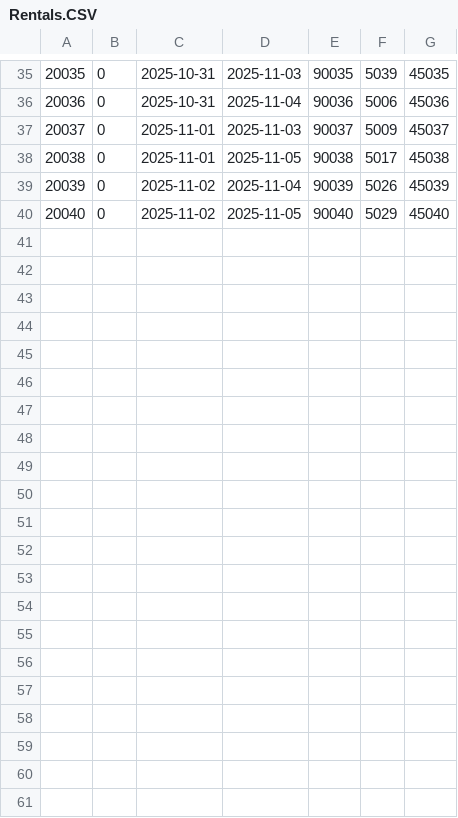
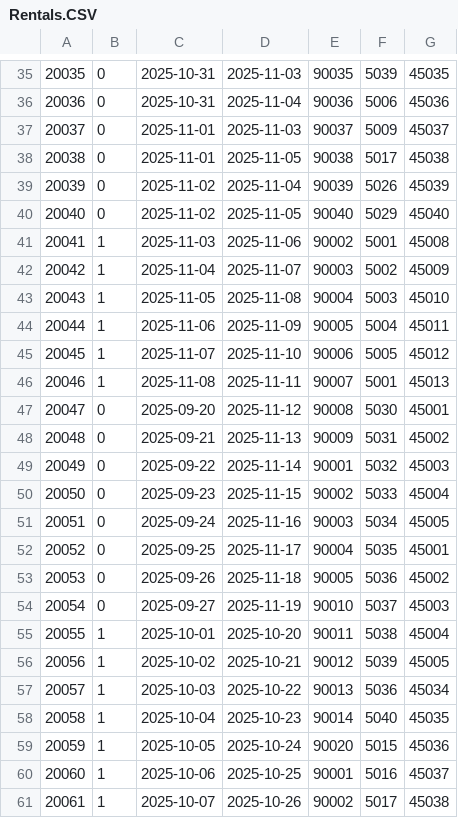
Before and after one commit to iris122osu/cse-3241-database, a CSV file: Checkpoint3Files/CSV Files/Rentals.CSV, drawn as a sheet; only a part is shown, gaps mark what is left out; the diff names each change by its address in the sheet, - before the commit and + after, or states it on an @@ line.

Commit message:
Update Rentals and UserRents with additional data.

```diff
--- a/Checkpoint3Files/CSV Files/Rentals.CSV
+++ b/Checkpoint3Files/CSV Files/Rentals.CSV
+row 41: 20041 | 1 | 2025-11-03 | 2025-11-06 | 90002 | 5001 | 45008
+row 42: 20042 | 1 | 2025-11-04 | 2025-11-07 | 90003 | 5002 | 45009
+row 43: 20043 | 1 | 2025-11-05 | 2025-11-08 | 90004 | 5003 | 45010
+row 44: 20044 | 1 | 2025-11-06 | 2025-11-09 | 90005 | 5004 | 45011
+row 45: 20045 | 1 | 2025-11-07 | 2025-11-10 | 90006 | 5005 | 45012
+row 46: 20046 | 1 | 2025-11-08 | 2025-11-11 | 90007 | 5001 | 45013
+row 47: 20047 | 0 | 2025-09-20 | 2025-11-12 | 90008 | 5030 | 45001
+row 48: 20048 | 0 | 2025-09-21 | 2025-11-13 | 90009 | 5031 | 45002
+row 49: 20049 | 0 | 2025-09-22 | 2025-11-14 | 90001 | 5032 | 45003
+row 50: 20050 | 0 | 2025-09-23 | 2025-11-15 | 90002 | 5033 | 45004
+row 51: 20051 | 0 | 2025-09-24 | 2025-11-16 | 90003 | 5034 | 45005
+row 52: 20052 | 0 | 2025-09-25 | 2025-11-17 | 90004 | 5035 | 45001
+row 53: 20053 | 0 | 2025-09-26 | 2025-11-18 | 90005 | 5036 | 45002
+row 54: 20054 | 0 | 2025-09-27 | 2025-11-19 | 90010 | 5037 | 45003
+row 55: 20055 | 1 | 2025-10-01 | 2025-10-20 | 90011 | 5038 | 45004
+row 56: 20056 | 1 | 2025-10-02 | 2025-10-21 | 90012 | 5039 | 45005
+row 57: 20057 | 1 | 2025-10-03 | 2025-10-22 | 90013 | 5036 | 45034
+row 58: 20058 | 1 | 2025-10-04 | 2025-10-23 | 90014 | 5040 | 45035
+row 59: 20059 | 1 | 2025-10-05 | 2025-10-24 | 90020 | 5015 | 45036
+row 60: 20060 | 1 | 2025-10-06 | 2025-10-25 | 90001 | 5016 | 45037
+row 61: 20061 | 1 | 2025-10-07 | 2025-10-26 | 90002 | 5017 | 45038
```
Also changed, not shown: Checkpoint3Files/CSV Files/UserRents.CSV.
